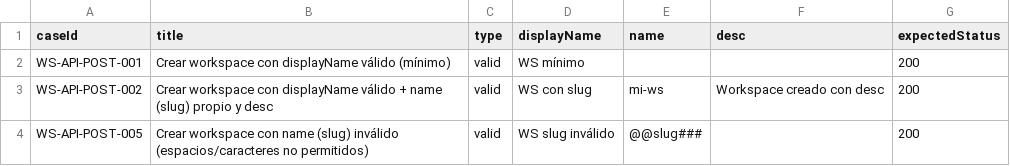
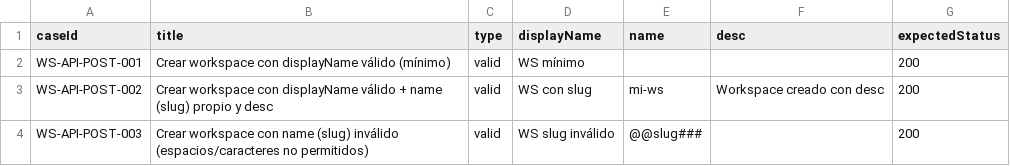
Before and after one commit to redflagsweb2025/pruebaWeb, a CSV file: src/resources/data/api/workspace.data.csv, drawn as a sheet.

```diff
--- a/src/resources/data/api/workspace.data.csv
+++ b/src/resources/data/api/workspace.data.csv
@@ -3,2 +3,2 @@ WS-API-POST-001,"Crear workspace con displayName válido (mínimo)","valid","WS
 WS-API-POST-002,"Crear workspace con displayName válido + name (slug) propio y desc","valid","WS con slug","mi-ws","Workspace creado con desc",200
-WS-API-POST-005,"Crear workspace con name (slug) inválido (espacios/caracteres no permitidos)","valid","WS slug inválido","@@slug###",,200
+WS-API-POST-003,"Crear workspace con name (slug) inválido (espacios/caracteres no permitidos)","valid","WS slug inválido","@@slug###",,200
```
Also changed, not shown: 9 other files.
